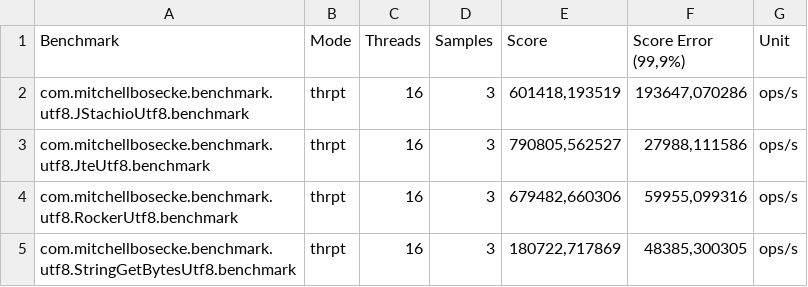
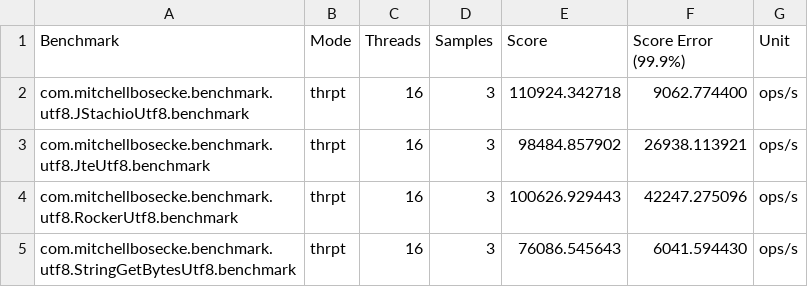
Before and after one commit to byronka/template-benchmark, a CSV file: results-utf8.csv, drawn as a sheet.

Commit message:
Results with a MacBook Pro Early 2015

```diff
--- a/results-utf8.csv
+++ b/results-utf8.csv
@@ -1,5 +1,5 @@
-"Benchmark","Mode","Threads","Samples","Score","Score Error (99,9%)","Unit"
-"com.mitchellbosecke.benchmark.utf8.JStachioUtf8.benchmark","thrpt",16,3,"601418,193519","193647,070286","ops/s"
-"com.mitchellbosecke.benchmark.utf8.JteUtf8.benchmark","thrpt",16,3,"790805,562527","27988,111586","ops/s"
-"com.mitchellbosecke.benchmark.utf8.RockerUtf8.benchmark","thrpt",16,3,"679482,660306","59955,099316","ops/s"
-"com.mitchellbosecke.benchmark.utf8.StringGetBytesUtf8.benchmark","thrpt",16,3,"180722,717869","48385,300305","ops/s"
+"Benchmark","Mode","Threads","Samples","Score","Score Error (99.9%)","Unit"
+"com.mitchellbosecke.benchmark.utf8.JStachioUtf8.benchmark","thrpt",16,3,110924.342718,9062.774400,"ops/s"
+"com.mitchellbosecke.benchmark.utf8.JteUtf8.benchmark","thrpt",16,3,98484.857902,26938.113921,"ops/s"
+"com.mitchellbosecke.benchmark.utf8.RockerUtf8.benchmark","thrpt",16,3,100626.929443,42247.275096,"ops/s"
+"com.mitchellbosecke.benchmark.utf8.StringGetBytesUtf8.benchmark","thrpt",16,3,76086.545643,6041.594430,"ops/s"
```
Also changed, not shown: results-ascii.csv, 2 other files.
